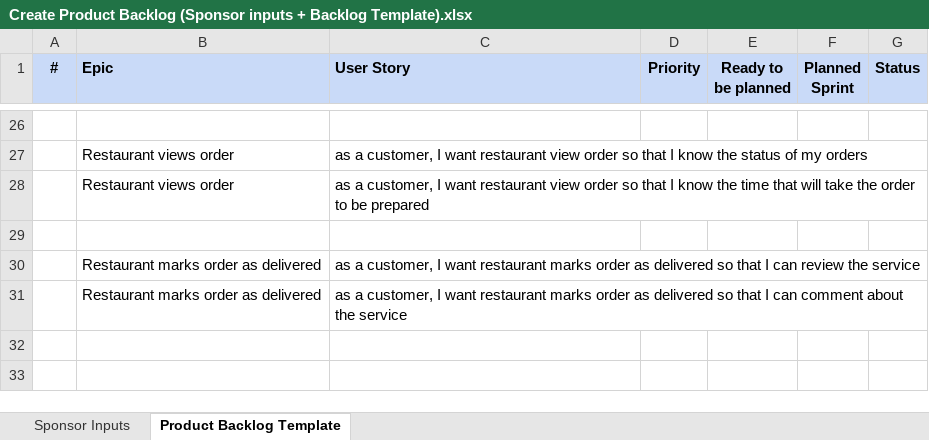
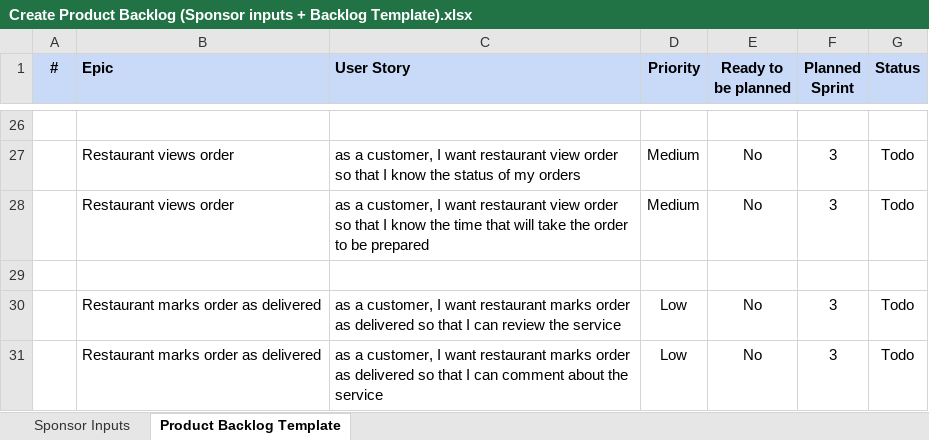
Before and after one commit to abdelrahman-gado/Agile, an Excel workbook: Create Product Backlog (Sponsor inputs + Backlog Template).xlsx, sheet Product Backlog Template, drawn as a sheet; only a part is shown, gaps mark what is left out; values as stored, in another font and other column widths than the file's, no borders; charts and pictures not drawn; the diff covers the shown part only; the diff names each change by its address in the sheet, - before the commit and + after, or states it on an @@ line.

Commit message:
change the create Product log

```diff
--- a/Create Product Backlog (Sponsor inputs + Backlog Template).xlsx (sheet Product Backlog Template)
+++ b/Create Product Backlog (Sponsor inputs + Backlog Template).xlsx (sheet Product Backlog Template)
-D27:D28 (Priority): (empty)
+D27:D28 (Priority): Medium
-E27:E28 (Ready to be planned): (empty)
+E27:E28 (Ready to be planned): No
-F27:F28 (Planned Sprint): (empty)
+F27:F28 (Planned Sprint): 3
-G27:G28 (Status): (empty)
+G27:G28 (Status): Todo
-D30:D31 (Priority): (empty)
+D30:D31 (Priority): Low
-E30:E31 (Ready to be planned): (empty)
+E30:E31 (Ready to be planned): No
-F30:F31 (Planned Sprint): (empty)
+F30:F31 (Planned Sprint): 3
-G30:G31 (Status): (empty)
+G30:G31 (Status): Todo
```
Also changed, not shown: 68 edited cells elsewhere in this sheet, 1 other file.
